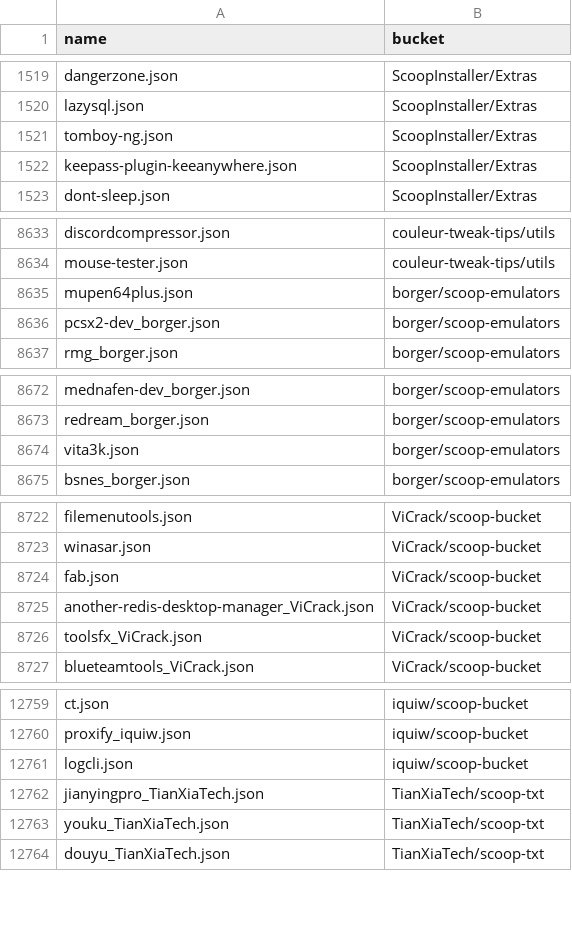
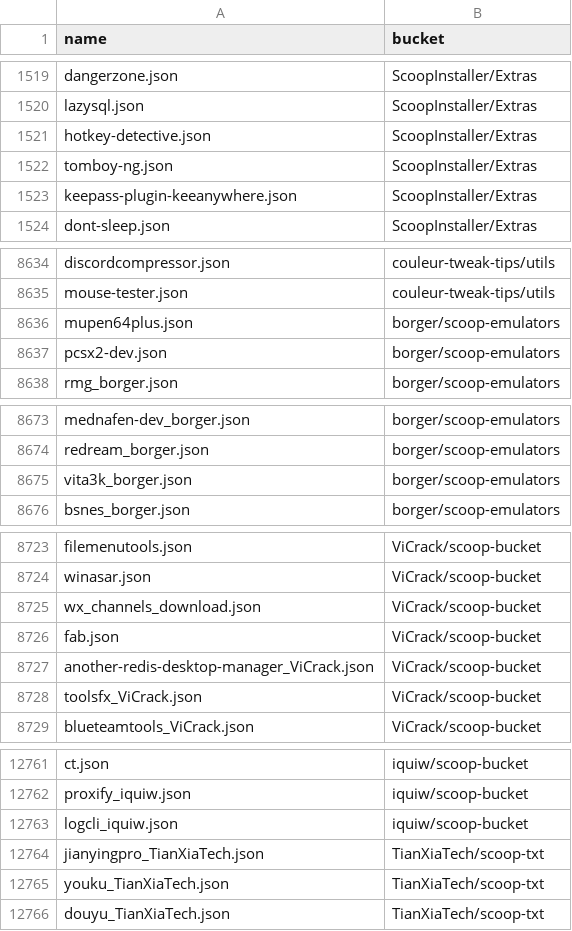
Before and after one commit to XiHanQWQ/scoop-apps, a CSV file: app-contributor-list.csv, drawn as a sheet; only a part is shown, gaps mark what is left out; the diff covers the shown part only.

```diff
--- a/app-contributor-list.csv
+++ b/app-contributor-list.csv
@@ -1520,2 +1520,3 @@ dangerzone.json,ScoopInstaller/Extras
 lazysql.json,ScoopInstaller/Extras
+hotkey-detective.json,ScoopInstaller/Extras
 tomboy-ng.json,ScoopInstaller/Extras
@@ -8635,3 +8636,3 @@ mouse-tester.json,couleur-tweak-tips/utils
 mupen64plus.json,borger/scoop-emulators
-pcsx2-dev_borger.json,borger/scoop-emulators
+pcsx2-dev.json,borger/scoop-emulators
 rmg_borger.json,borger/scoop-emulators
@@ -8673,3 +8674,3 @@ mednafen-dev_borger.json,borger/scoop-emulators
 redream_borger.json,borger/scoop-emulators
-vita3k.json,borger/scoop-emulators
+vita3k_borger.json,borger/scoop-emulators
 bsnes_borger.json,borger/scoop-emulators
@@ -8723,2 +8724,3 @@ filemenutools.json,ViCrack/scoop-bucket
 winasar.json,ViCrack/scoop-bucket
+wx_channels_download.json,ViCrack/scoop-bucket
 fab.json,ViCrack/scoop-bucket
@@ -12760,3 +12762,3 @@ ct.json,iquiw/scoop-bucket
 proxify_iquiw.json,iquiw/scoop-bucket
-logcli.json,iquiw/scoop-bucket
+logcli_iquiw.json,iquiw/scoop-bucket
 jianyingpro_TianXiaTech.json,TianXiaTech/scoop-txt
```
Also changed, not shown: 1 edited cell elsewhere in this file, 53 other files.
